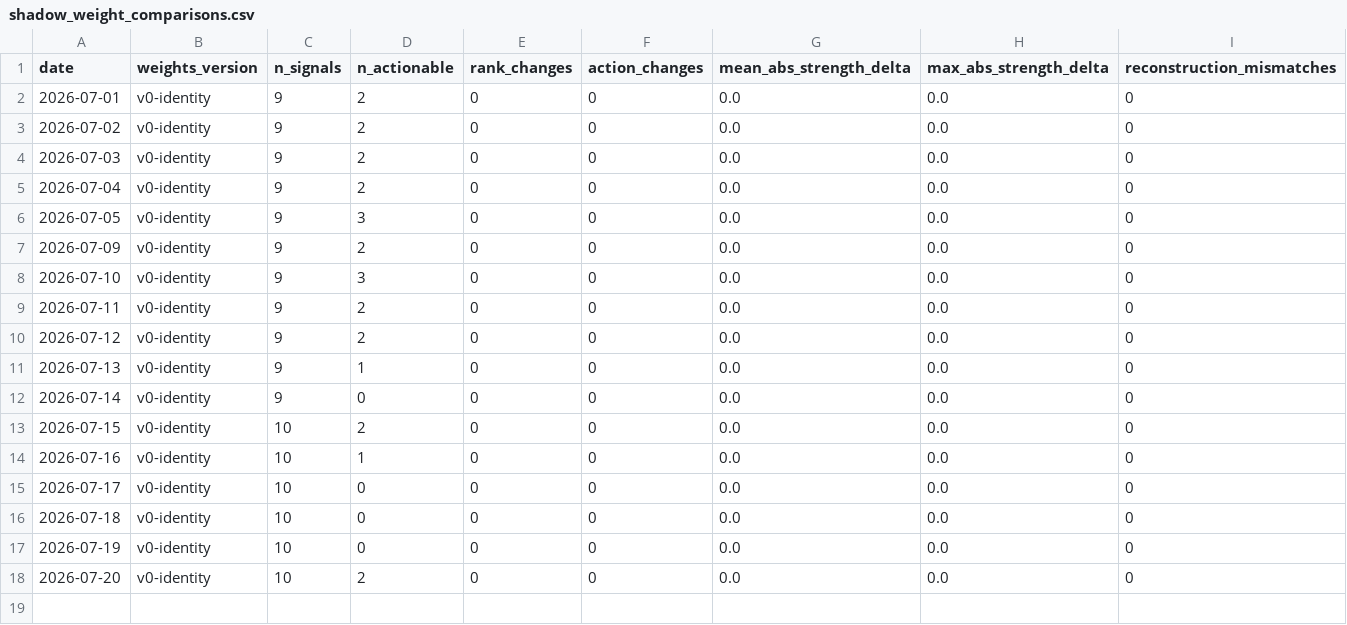
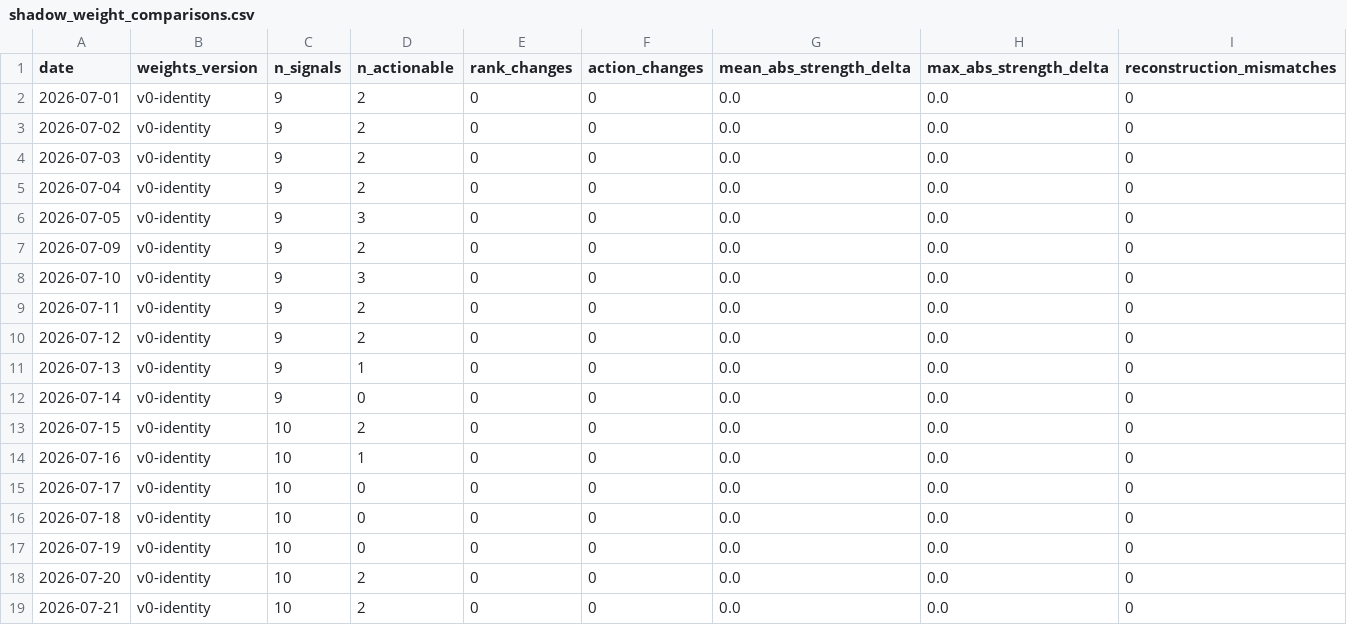
Before and after one commit to Tadaim2tk/tactical-swing-os, a CSV file: data/shadow_weight_comparisons.csv, drawn as a sheet; the diff names each change by its address in the sheet, - before the commit and + after, or states it on an @@ line.

```diff
--- a/data/shadow_weight_comparisons.csv
+++ b/data/shadow_weight_comparisons.csv
+row 19: 2026-07-21 | v0-identity | 10 | 2 | 0 | 0 | 0.0 | 0.0 | 0
```
Also changed, not shown: data/execution_simulation.csv, data/prediction_log_scores.csv, 1 other file.
